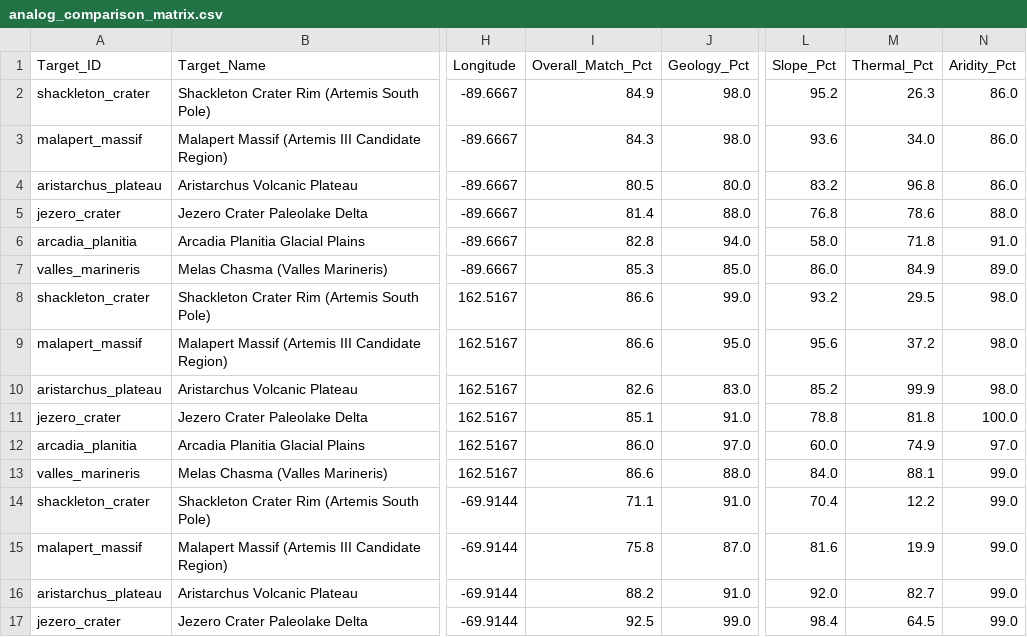
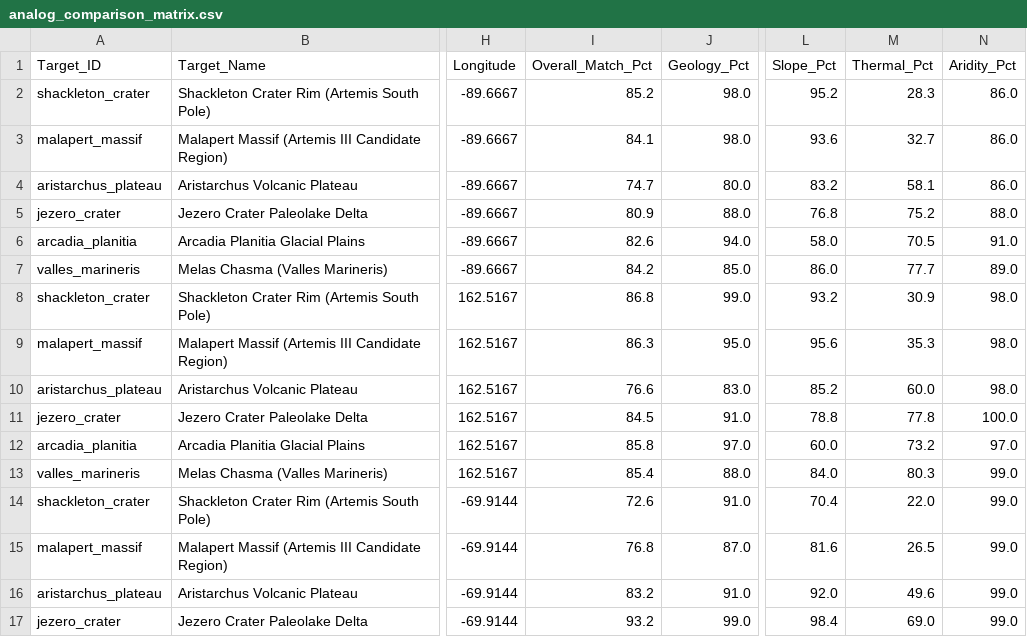
Before and after one commit to CharmanderTheGreat/dark-aero-nasa-space-apps-2026, a CSV file: data/analog_comparison_matrix.csv, drawn as a sheet; only a part is shown, gaps mark what is left out; the diff covers the shown part only; the diff names each change by its address in the sheet, - before the commit and + after, or states it on an @@ line.

```diff
--- a/data/analog_comparison_matrix.csv
+++ b/data/analog_comparison_matrix.csv
-I2 (Overall_Match_Pct): 84.9
+I2 (Overall_Match_Pct): 85.2
-M2 (Thermal_Pct): 26.3
+M2 (Thermal_Pct): 28.3
-I3 (Overall_Match_Pct): 84.3
+I3 (Overall_Match_Pct): 84.1
-M3 (Thermal_Pct): 34.0
+M3 (Thermal_Pct): 32.7
-I4 (Overall_Match_Pct): 80.5
+I4 (Overall_Match_Pct): 74.7
-M4 (Thermal_Pct): 96.8
+M4 (Thermal_Pct): 58.1
-I5 (Overall_Match_Pct): 81.4
+I5 (Overall_Match_Pct): 80.9
-M5 (Thermal_Pct): 78.6
+M5 (Thermal_Pct): 75.2
-I6 (Overall_Match_Pct): 82.8
+I6 (Overall_Match_Pct): 82.6
-M6 (Thermal_Pct): 71.8
+M6 (Thermal_Pct): 70.5
-I7 (Overall_Match_Pct): 85.3
+I7 (Overall_Match_Pct): 84.2
-M7 (Thermal_Pct): 84.9
+M7 (Thermal_Pct): 77.7
-I8 (Overall_Match_Pct): 86.6
+I8 (Overall_Match_Pct): 86.8
-M8 (Thermal_Pct): 29.5
+M8 (Thermal_Pct): 30.9
-I9 (Overall_Match_Pct): 86.6
+I9 (Overall_Match_Pct): 86.3
-M9 (Thermal_Pct): 37.2
+M9 (Thermal_Pct): 35.3
-I10 (Overall_Match_Pct): 82.6
+I10 (Overall_Match_Pct): 76.6
-M10 (Thermal_Pct): 99.9
+M10 (Thermal_Pct): 60.0
-I11 (Overall_Match_Pct): 85.1
+I11 (Overall_Match_Pct): 84.5
-M11 (Thermal_Pct): 81.8
+M11 (Thermal_Pct): 77.8
-I12 (Overall_Match_Pct): 86.0
+I12 (Overall_Match_Pct): 85.8
-M12 (Thermal_Pct): 74.9
+M12 (Thermal_Pct): 73.2
-I13 (Overall_Match_Pct): 86.6
+I13 (Overall_Match_Pct): 85.4
-M13 (Thermal_Pct): 88.1
+M13 (Thermal_Pct): 80.3
-I14 (Overall_Match_Pct): 71.1
+I14 (Overall_Match_Pct): 72.6
-M14 (Thermal_Pct): 12.2
+M14 (Thermal_Pct): 22.0
-I15 (Overall_Match_Pct): 75.8
+I15 (Overall_Match_Pct): 76.8
-M15 (Thermal_Pct): 19.9
+M15 (Thermal_Pct): 26.5
-I16 (Overall_Match_Pct): 88.2
+I16 (Overall_Match_Pct): 83.2
-M16 (Thermal_Pct): 82.7
+M16 (Thermal_Pct): 49.6
-I17 (Overall_Match_Pct): 92.5
+I17 (Overall_Match_Pct): 93.2
-M17 (Thermal_Pct): 64.5
+M17 (Thermal_Pct): 69.0
```
Also changed, not shown: 84 edited cells elsewhere in this file, 29 other files.
